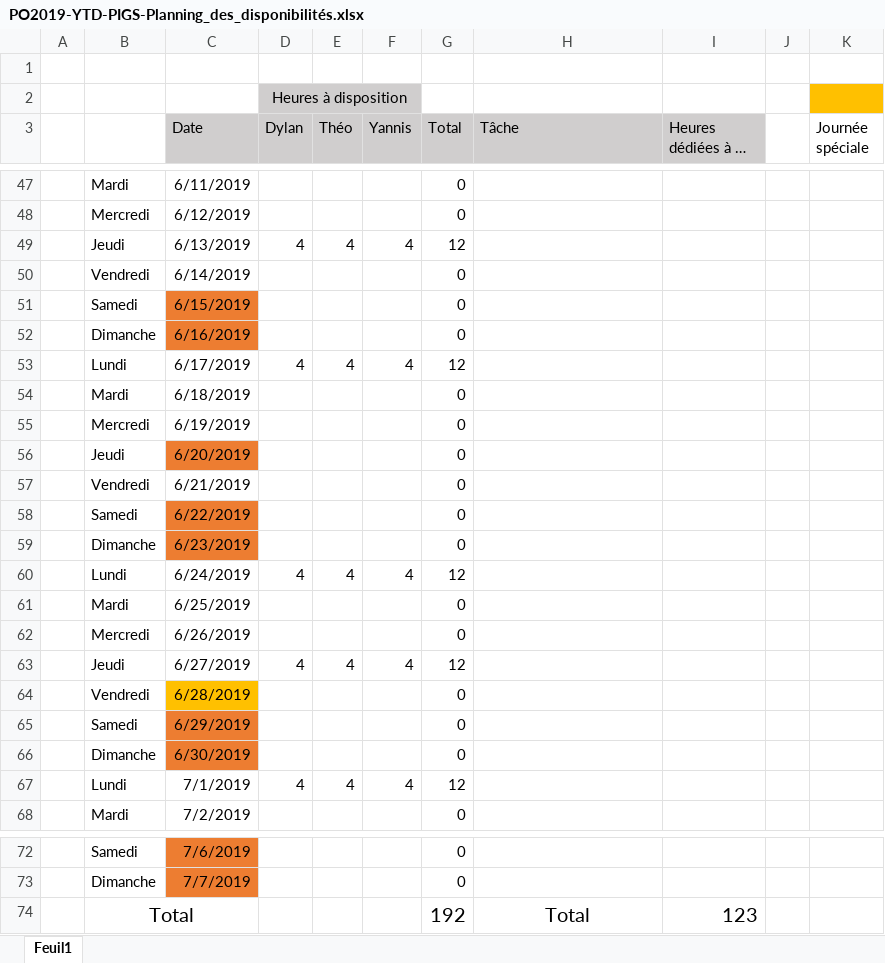
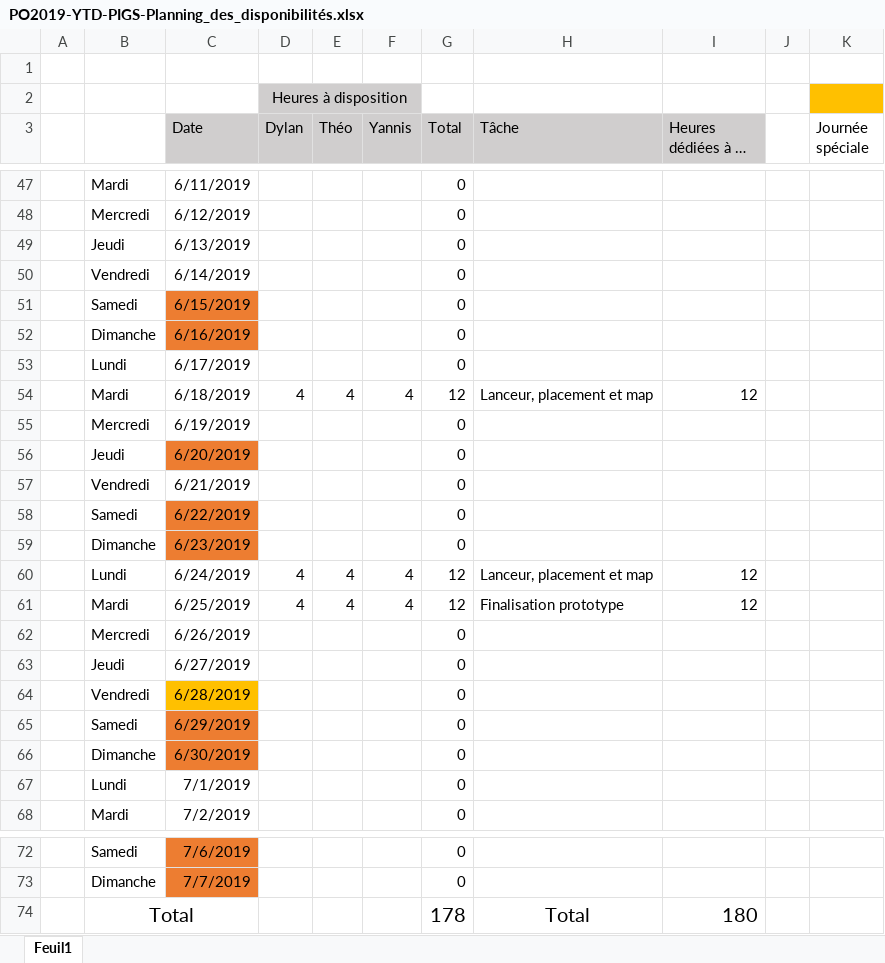
Before and after one commit to charyan/2019-PO-PIGS, an Excel workbook: doc/Document de présentation/PO2019-YTD-PIGS-Planning_des_disponibilités.xlsx, sheet Feuil1, drawn as a sheet; only a part is shown, gaps mark what is left out; long unchanged cells end in …; values as stored, in another font and other column widths than the file's, no borders; the diff covers the shown part only; the diff names each change by its address in the sheet, - before the commit and + after, or states it on an @@ line.

```diff
--- a/doc/Document de présentation/PO2019-YTD-PIGS-Planning_des_disponibilités.xlsx (sheet Feuil1)
+++ b/doc/Document de présentation/PO2019-YTD-PIGS-Planning_des_disponibilités.xlsx (sheet Feuil1)
-D49 (Dylan): 4
+D49 (Dylan): (empty)
-E49 (Théo): 4
+E49 (Théo): (empty)
-F49 (Yannis): 4
+F49 (Yannis): (empty)
-G49 (Total): 12
+G49 (Total): 0
-D53 (Dylan): 4
+D53 (Dylan): (empty)
-E53 (Théo): 4
+E53 (Théo): (empty)
-F53 (Yannis): 4
+F53 (Yannis): (empty)
-G53 (Total): 12
+G53 (Total): 0
-D54 (Dylan): (empty)
+D54 (Dylan): 4
-E54 (Théo): (empty)
+E54 (Théo): 4
-F54 (Yannis): (empty)
+F54 (Yannis): 4
-G54 (Total): 0
+G54 (Total): 12
-H54 (Tâche): (empty)
+H54 (Tâche): Lanceur, placement et map
-I54 (Heures dédiées à la tâche): (empty)
+I54 (Heures dédiées à la tâche): 12
-H60 (Tâche): (empty)
+H60 (Tâche): Lanceur, placement et map
-I60:I61 (Heures dédiées à la tâche): (empty)
+I60:I61 (Heures dédiées à la tâche): 12
-D61 (Dylan): (empty)
+D61 (Dylan): 4
-E61 (Théo): (empty)
+E61 (Théo): 4
-F61 (Yannis): (empty)
+F61 (Yannis): 4
-G61 (Total): 0
+G61 (Total): 12
-H61 (Tâche): (empty)
+H61 (Tâche): Finalisation prototype
-D63 (Dylan): 4
+D63 (Dylan): (empty)
-E63 (Théo): 4
+E63 (Théo): (empty)
-F63 (Yannis): 4
+F63 (Yannis): (empty)
-G63 (Total): 12
+G63 (Total): 0
-D67 (Dylan): 4
+D67 (Dylan): (empty)
-E67 (Théo): 4
+E67 (Théo): (empty)
-F67 (Yannis): 4
+F67 (Yannis): (empty)
-G67 (Total): 12
+G67 (Total): 0
-G74 (Total): 192
+G74 (Total): 178
-I74 (Heures dédiées à la tâche): 123
+I74 (Heures dédiées à la tâche): 180
```
Also changed, not shown: 39 edited cells elsewhere in this sheet, 1 other file.
